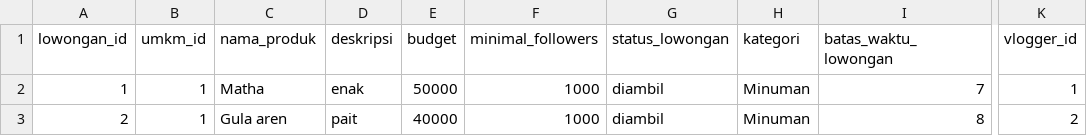
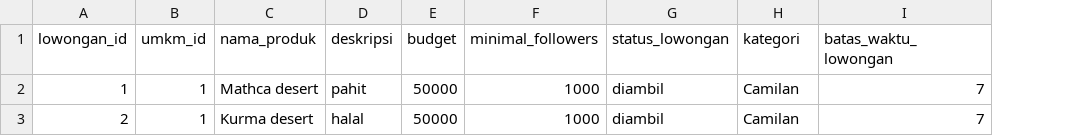
Before and after one commit to Emervi/PromoIn, a CSV file: data/lowongan.csv, drawn as a sheet; only a part is shown, gaps mark what is left out; the diff names each change by its address in the sheet, - before the commit and + after, or states it on an @@ line.

```diff
--- a/data/lowongan.csv
+++ b/data/lowongan.csv
-column K (vlogger_id), rows 2-3: 1 | 2
-C2 (nama_produk): Matha
+C2 (nama_produk): Mathca desert
-D2 (deskripsi): enak
+D2 (deskripsi): pahit
-H2:H3 (kategori): Minuman
+H2:H3 (kategori): Camilan
-C3 (nama_produk): Gula aren
+C3 (nama_produk): Kurma desert
-D3 (deskripsi): pait
+D3 (deskripsi): halal
-E3 (budget): 40000
+E3 (budget): 50000
-I3 (batas_waktu_lowongan): 8
+I3 (batas_waktu_lowongan): 7
```
Also changed, not shown: 7 other files.
